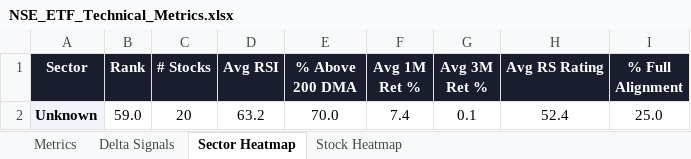
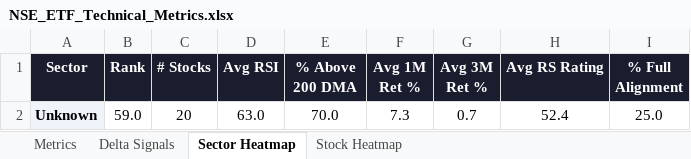
Before and after one commit to RanjitChennai/market-reports, an Excel workbook: NSE_ETF_Technical_Metrics.xlsx, sheet Sector Heatmap, drawn as a sheet; values as stored, in another font and other column widths than the file's, no borders; conditional formats not drawn; the diff names each change by its address in the sheet, - before the commit and + after, or states it on an @@ line.

```diff
--- a/NSE_ETF_Technical_Metrics.xlsx (sheet Sector Heatmap)
+++ b/NSE_ETF_Technical_Metrics.xlsx (sheet Sector Heatmap)
-D2 (Avg RSI): 63.2
+D2 (Avg RSI): 63.0
-F2 (Avg 1M Ret %): 7.4
+F2 (Avg 1M Ret %): 7.3
-G2 (Avg 3M Ret %): 0.1
+G2 (Avg 3M Ret %): 0.7
```
Also changed, not shown: sheet Delta Signals, sheet Metrics, sheet Stock Heatmap.
